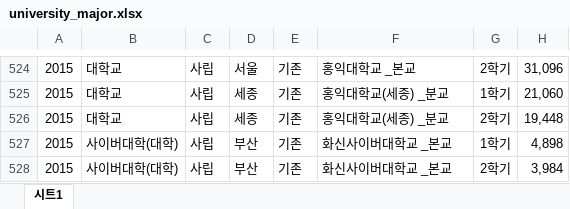
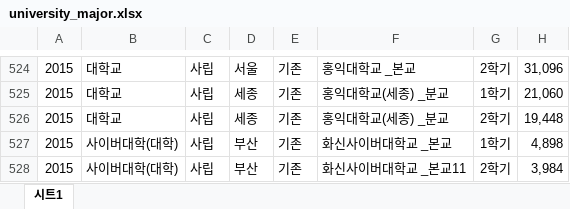
Before and after one commit to gitceps/arizona, an Excel workbook: university_major.xlsx, sheet 시트1, drawn as a sheet; only a part is shown, gaps mark what is left out; values as stored, in another font and other column widths than the file's, no borders; the diff names each change by its address in the sheet, - before the commit and + after, or states it on an @@ line.

```diff
--- a/university_major.xlsx (sheet 시트1)
+++ b/university_major.xlsx (sheet 시트1)
-F528: 화신사이버대학교 _본교
+F528: 화신사이버대학교 _본교11
```
Also changed, not shown: 1 other file.
